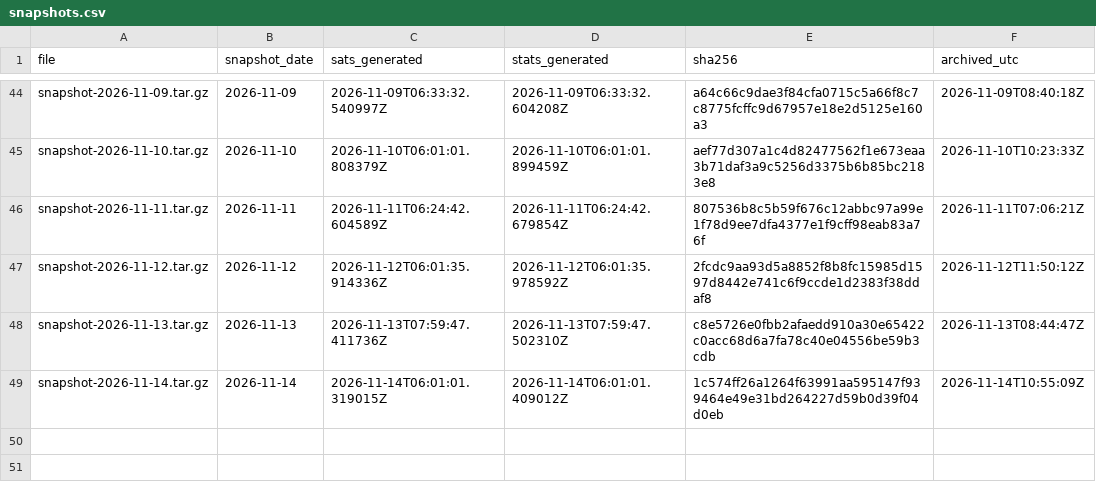
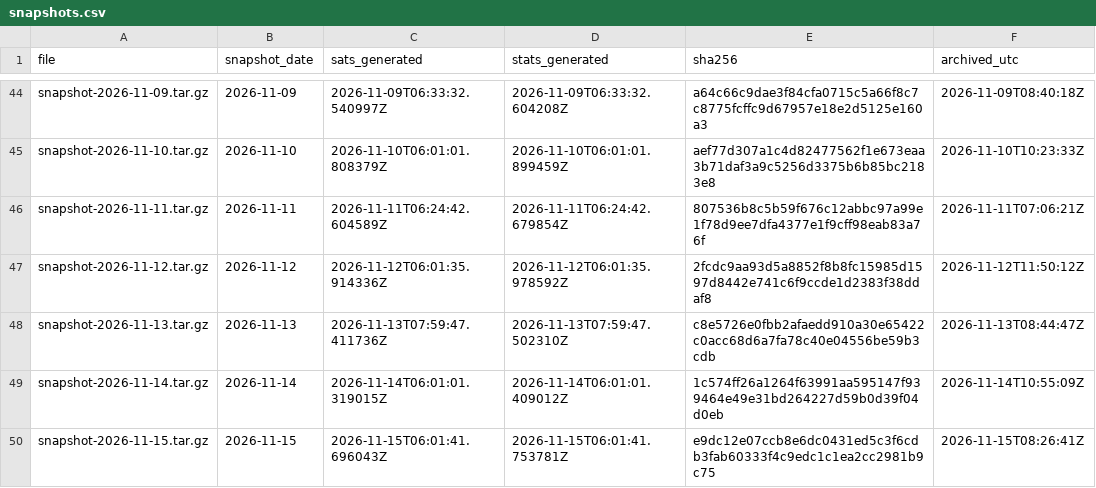
Before and after one commit to hallamburnapp-cloud/stars-observatory-data, a CSV file: snapshots.csv, drawn as a sheet; only a part is shown, gaps mark what is left out; the diff names each change by its address in the sheet, - before the commit and + after, or states it on an @@ line.

```diff
--- a/snapshots.csv
+++ b/snapshots.csv
+row 50: snapshot-2026-11-15.tar.gz | 2026-11-15 | 2026-11-15T06:01:41.696043Z | 2026-11-15T06:01:41.753781Z | e9dc12e07ccb8e6dc0431ed5c3f6cdb3fab60333f4c9edc1c1ea2cc2981b9c75 | 2026-11-15T08:26:41Z
```
